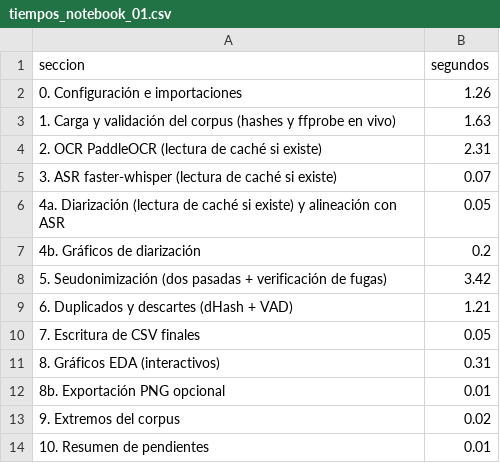
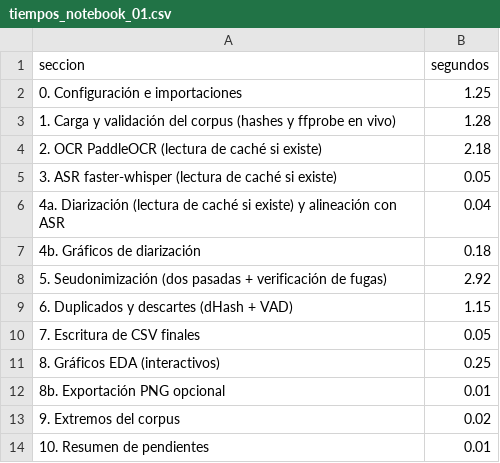
Before and after one commit to miriandelacon13-ux/tarea-2-voces-documentos-peruanos, a CSV file: tarea_2/datos/reportes/tiempos_notebook_01.csv, drawn as a sheet.

```diff
--- a/tarea_2/datos/reportes/tiempos_notebook_01.csv
+++ b/tarea_2/datos/reportes/tiempos_notebook_01.csv
@@ -1,12 +1,12 @@
 seccion,segundos
-0. Configuración e importaciones,1.26
-1. Carga y validación del corpus (hashes y ffprobe en vivo),1.63
-2. OCR PaddleOCR (lectura de caché si existe),2.31
-3. ASR faster-whisper (lectura de caché si existe),0.07
-4a. Diarización (lectura de caché si existe) y alineación con ASR,0.05
-4b. Gráficos de diarización,0.2
-5. Seudonimización (dos pasadas + verificación de fugas),3.42
-6. Duplicados y descartes (dHash + VAD),1.21
+0. Configuración e importaciones,1.25
+1. Carga y validación del corpus (hashes y ffprobe en vivo),1.28
+2. OCR PaddleOCR (lectura de caché si existe),2.18
+3. ASR faster-whisper (lectura de caché si existe),0.05
+4a. Diarización (lectura de caché si existe) y alineación con ASR,0.04
+4b. Gráficos de diarización,0.18
+5. Seudonimización (dos pasadas + verificación de fugas),2.92
+6. Duplicados y descartes (dHash + VAD),1.15
 7. Escritura de CSV finales,0.05
-8. Gráficos EDA (interactivos),0.31
+8. Gráficos EDA (interactivos),0.25
 8b. Exportación PNG opcional,0.01
```
Also changed, not shown: tarea_2/datos/documentos.csv, tarea_2/datos/reportes/seudonimizacion_registro.csv, 9 other files.
